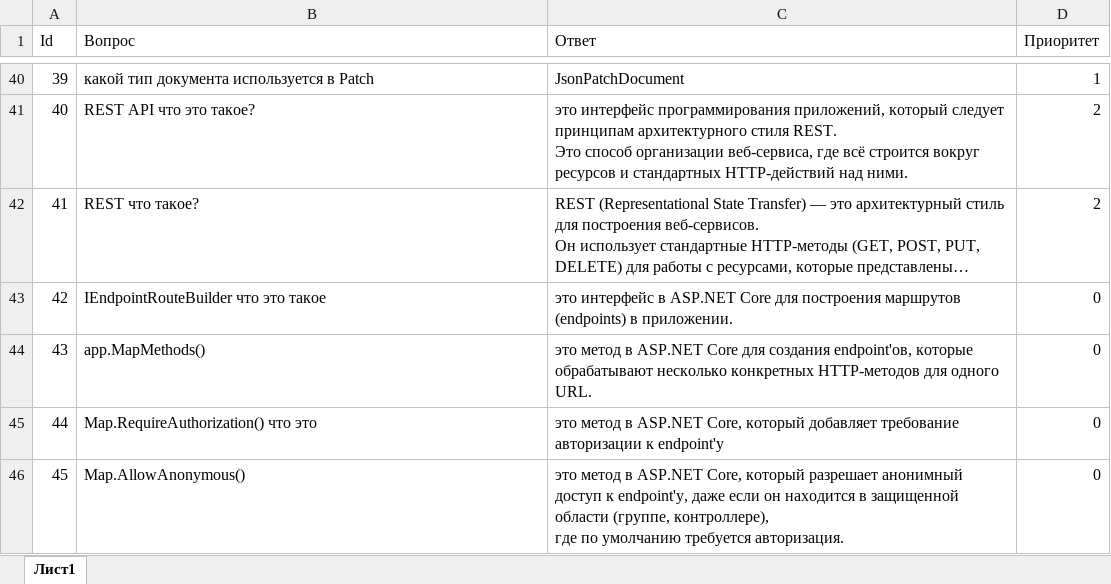
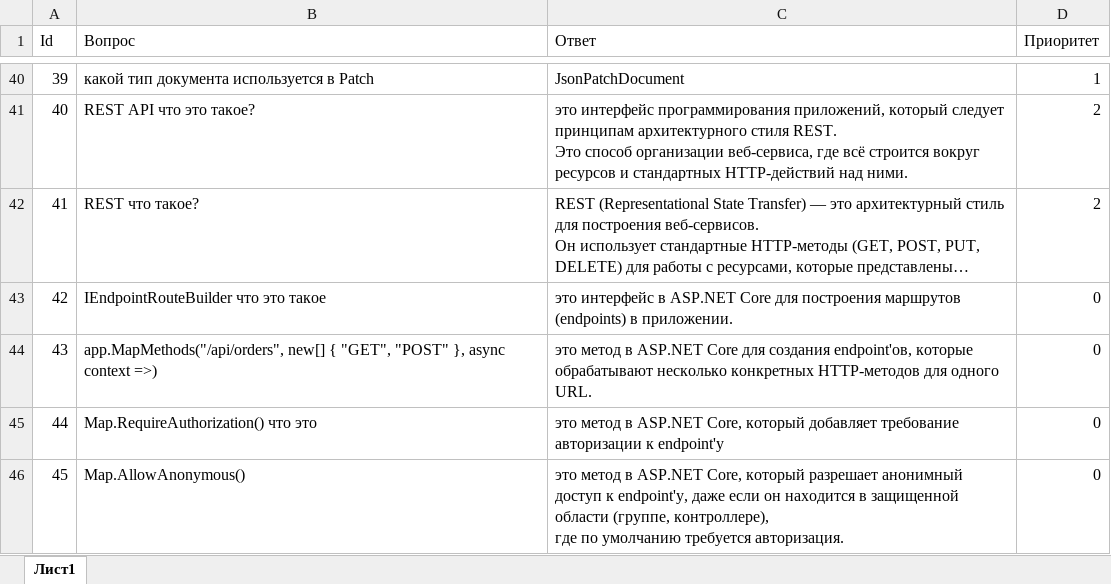
Before and after one commit to pollosatyi/Quiz-3, an Excel workbook: Quiz 3/bin/Debug/net9.0/Quiz3.xlsx, sheet Лист1, drawn as a sheet; only a part is shown, gaps mark what is left out; long unchanged cells end in …; values as stored, in another font and other column widths than the file's, no borders; the diff names each change by its address in the sheet, - before the commit and + after, or states it on an @@ line.

Commit message:
43

```diff
--- a/Quiz 3/bin/Debug/net9.0/Quiz3.xlsx (sheet Лист1)
+++ b/Quiz 3/bin/Debug/net9.0/Quiz3.xlsx (sheet Лист1)
-B44 (Вопрос): app.MapMethods()
+B44 (Вопрос): app.MapMethods("/api/orders", new[] { "GET", "POST" }, async context =>)
```
